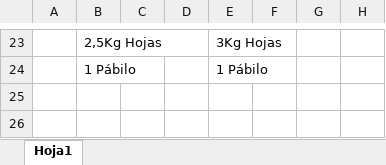
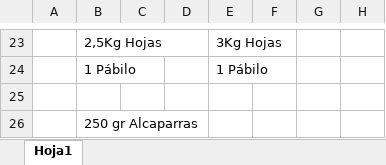
Before and after one commit to rasg-33/practica-2, an Excel workbook: Combo Hallaquero practica.xlsx, sheet Hoja1, drawn as a sheet; only a part is shown, gaps mark what is left out; values as stored, in another font and other column widths than the file's, no borders; the diff names each change by its address in the sheet, - before the commit and + after, or states it on an @@ line.

```diff
--- a/Combo Hallaquero practica.xlsx (sheet Hoja1)
+++ b/Combo Hallaquero practica.xlsx (sheet Hoja1)
+row 25: (empty)
+row 26:  | 250 gr Alcaparras
```
Also changed, not shown: 3 other files.
